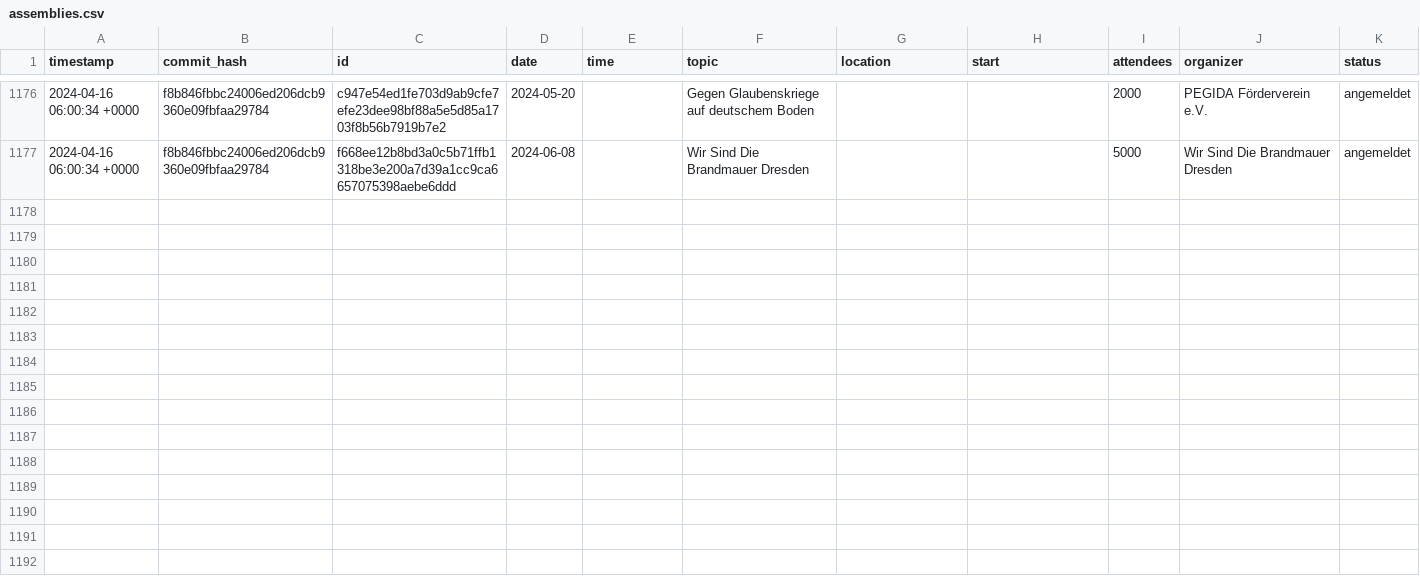
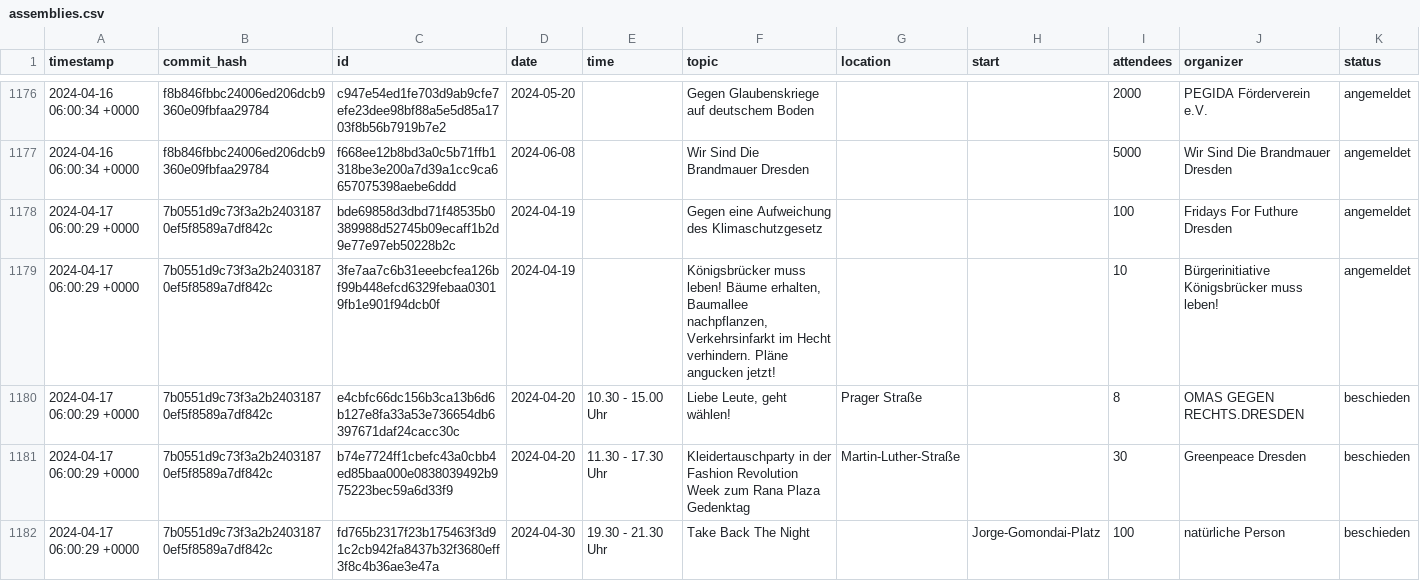
Before and after one commit to kiliankoe/versammlungen-in-dresden, a CSV file: assemblies.csv, drawn as a sheet; only a part is shown, gaps mark what is left out; the diff names each change by its address in the sheet, - before the commit and + after, or states it on an @@ line.

```diff
--- a/assemblies.csv
+++ b/assemblies.csv
+row 1178: 2024-04-17 06:00:29 +0000 | 7b0551d9c73f3a2b24031870ef5f8589a7df842c | bde69858d3dbd71f48535b0389988d52745b09ecaff1b2d9e77e97eb50228b2c | 2024-04-19 |  | Gegen eine Aufweichung des Klimaschutzgesetz |  |  | 100 | Fridays For Futhure Dresden | angemeldet
+row 1179: 2024-04-17 06:00:29 +0000 | 7b0551d9c73f3a2b24031870ef5f8589a7df842c | 3fe7aa7c6b31eeebcfea126bf99b448efcd6329febaa03019fb1e901f94dcb0f | 2024-04-19 |  | Königsbrücker muss leben! Bäume erhalten, Baumallee nachpflanzen, Verkehrsinfarkt im Hecht verhindern. Pläne angucken jetzt! |  |  | 10 | Bürgerinitiative Königsbrücker muss leben! | angemeldet
+row 1180: 2024-04-17 06:00:29 +0000 | 7b0551d9c73f3a2b24031870ef5f8589a7df842c | e4cbfc66dc156b3ca13b6d6b127e8fa33a53e736654db6397671daf24cacc30c | 2024-04-20 | 10.30 - 15.00 Uhr | Liebe Leute, geht wählen! | Prager Straße |  | 8 | OMAS GEGEN RECHTS.DRESDEN | beschieden
+row 1181: 2024-04-17 06:00:29 +0000 | 7b0551d9c73f3a2b24031870ef5f8589a7df842c | b74e7724ff1cbefc43a0cbb4ed85baa000e0838039492b975223bec59a6d33f9 | 2024-04-20 | 11.30 - 17.30 Uhr | Kleidertauschparty in der Fashion Revolution Week zum Rana Plaza Gedenktag | Martin-Luther-Straße |  | 30 | Greenpeace Dresden | beschieden
+row 1182: 2024-04-17 06:00:29 +0000 | 7b0551d9c73f3a2b24031870ef5f8589a7df842c | fd765b2317f23b175463f3d91c2cb942fa8437b32f3680eff3f8c4b36ae3e47a | 2024-04-30 | 19.30 - 21.30 Uhr | Take Back The Night |  | Jorge-Gomondai-Platz | 100 | natürliche Person | beschieden
```
